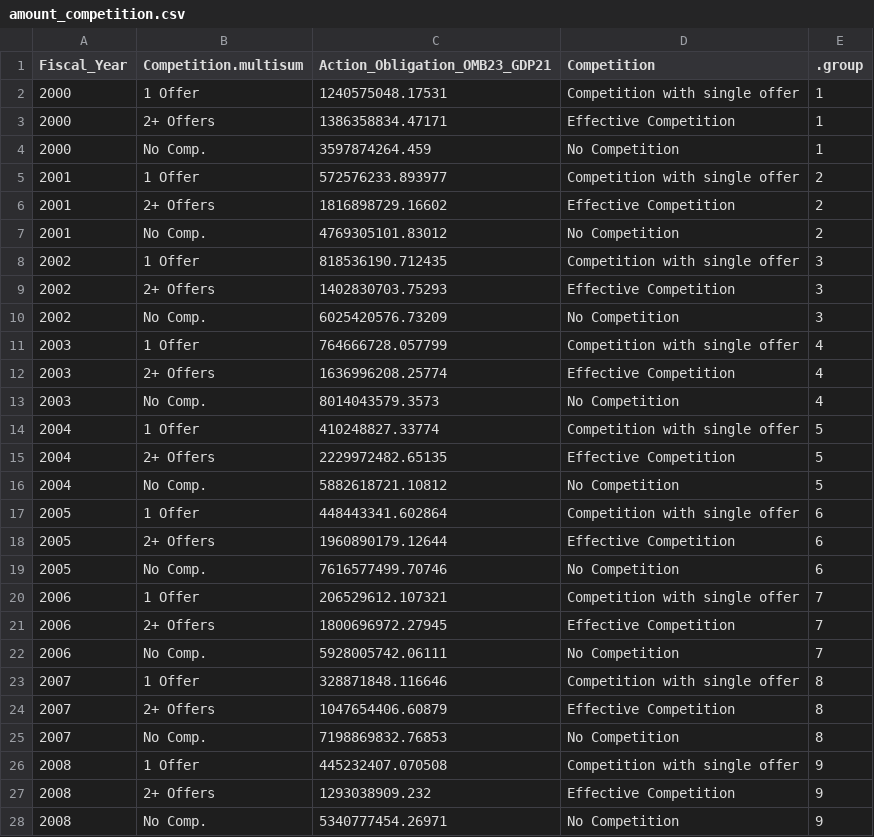
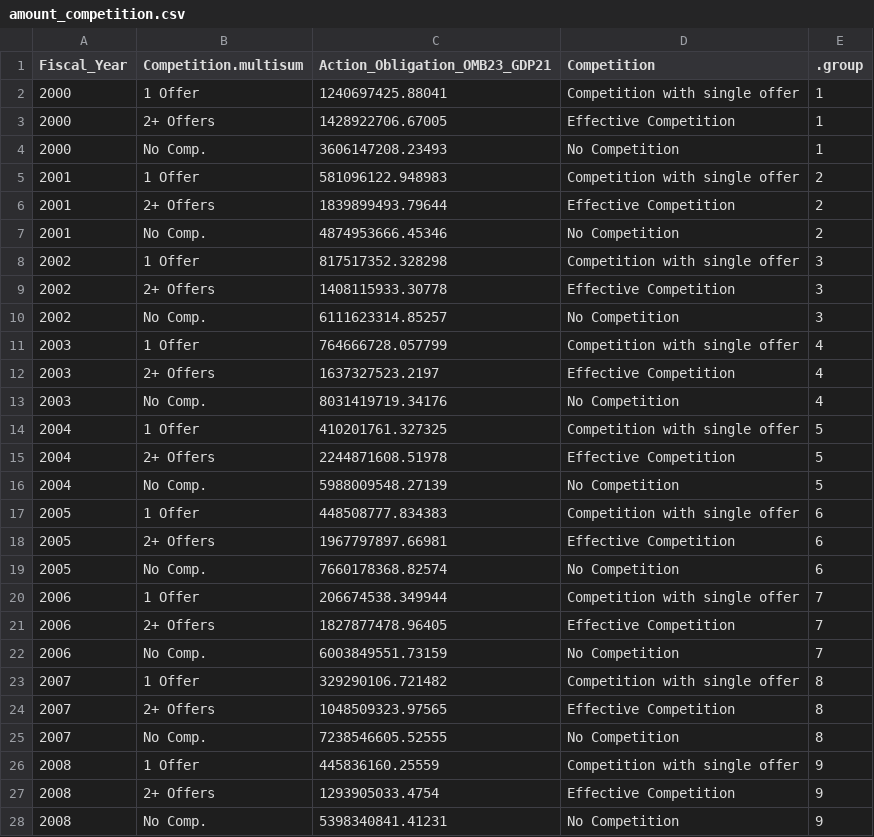
Before and after one commit to CSISdefense/Engines, a CSV file: contracts/charts/amount_competition.csv, drawn as a sheet; only a part is shown; the diff covers the shown part only.

```diff
--- a/contracts/charts/amount_competition.csv
+++ b/contracts/charts/amount_competition.csv
@@ -1,28 +1,28 @@
 "Fiscal_Year","Competition.multisum","Action_Obligation_OMB23_GDP21","Competition",".group"
-2000,"1 Offer",1240575048.17531,"Competition with single offer",1
-2000,"2+ Offers",1386358834.47171,"Effective Competition",1
-2000,"No Comp.",3597874264.459,"No Competition",1
-2001,"1 Offer",572576233.893977,"Competition with single offer",2
-2001,"2+ Offers",1816898729.16602,"Effective Competition",2
-2001,"No Comp.",4769305101.83012,"No Competition",2
-2002,"1 Offer",818536190.712435,"Competition with single offer",3
-2002,"2+ Offers",1402830703.75293,"Effective Competition",3
-2002,"No Comp.",6025420576.73209,"No Competition",3
+2000,"1 Offer",1240697425.88041,"Competition with single offer",1
+2000,"2+ Offers",1428922706.67005,"Effective Competition",1
+2000,"No Comp.",3606147208.23493,"No Competition",1
+2001,"1 Offer",581096122.948983,"Competition with single offer",2
+2001,"2+ Offers",1839899493.79644,"Effective Competition",2
+2001,"No Comp.",4874953666.45346,"No Competition",2
+2002,"1 Offer",817517352.328298,"Competition with single offer",3
+2002,"2+ Offers",1408115933.30778,"Effective Competition",3
+2002,"No Comp.",6111623314.85257,"No Competition",3
 2003,"1 Offer",764666728.057799,"Competition with single offer",4
-2003,"2+ Offers",1636996208.25774,"Effective Competition",4
-2003,"No Comp.",8014043579.3573,"No Competition",4
-2004,"1 Offer",410248827.33774,"Competition with single offer",5
-2004,"2+ Offers",2229972482.65135,"Effective Competition",5
-2004,"No Comp.",5882618721.10812,"No Competition",5
-2005,"1 Offer",448443341.602864,"Competition with single offer",6
-2005,"2+ Offers",1960890179.12644,"Effective Competition",6
-2005,"No Comp.",7616577499.70746,"No Competition",6
-2006,"1 Offer",206529612.107321,"Competition with single offer",7
-2006,"2+ Offers",1800696972.27945,"Effective Competition",7
-2006,"No Comp.",5928005742.06111,"No Competition",7
-2007,"1 Offer",328871848.116646,"Competition with single offer",8
-2007,"2+ Offers",1047654406.60879,"Effective Competition",8
-2007,"No Comp.",7198869832.76853,"No Competition",8
-2008,"1 Offer",445232407.070508,"Competition with single offer",9
-2008,"2+ Offers",1293038909.232,"Effective Competition",9
-2008,"No Comp.",5340777454.26971,"No Competition",9
+2003,"2+ Offers",1637327523.2197,"Effective Competition",4
+2003,"No Comp.",8031419719.34176,"No Competition",4
+2004,"1 Offer",410201761.327325,"Competition with single offer",5
+2004,"2+ Offers",2244871608.51978,"Effective Competition",5
+2004,"No Comp.",5988009548.27139,"No Competition",5
+2005,"1 Offer",448508777.834383,"Competition with single offer",6
+2005,"2+ Offers",1967797897.66981,"Effective Competition",6
+2005,"No Comp.",7660178368.82574,"No Competition",6
+2006,"1 Offer",206674538.349944,"Competition with single offer",7
+2006,"2+ Offers",1827877478.96405,"Effective Competition",7
+2006,"No Comp.",6003849551.73159,"No Competition",7
+2007,"1 Offer",329290106.721482,"Competition with single offer",8
+2007,"2+ Offers",1048509323.97565,"Effective Competition",8
+2007,"No Comp.",7238546605.52555,"No Competition",8
+2008,"1 Offer",445836160.25559,"Competition with single offer",9
+2008,"2+ Offers",1293905033.4754,"Effective Competition",9
+2008,"No Comp.",5398340841.41231,"No Competition",9
```
Also changed, not shown: 38 edited cells elsewhere in this file, contracts/charts/amount_contract_type.csv, contracts/charts/amount_customer_category.csv, 17 other files.
